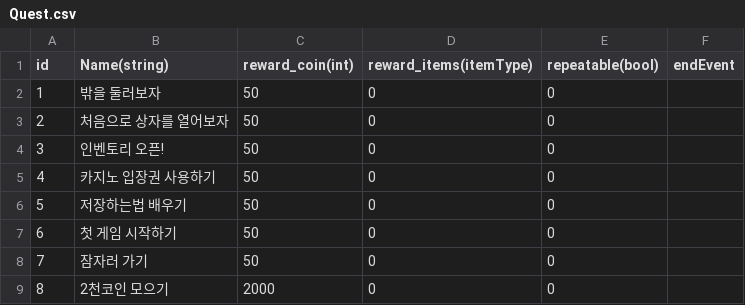
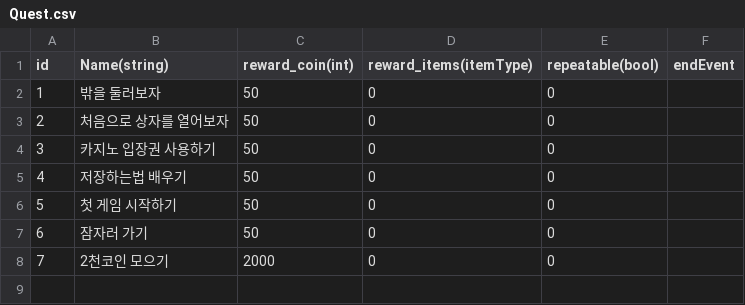
Before and after one commit to C01000011J01001010/Gambler, a CSV file: Assets/Resources/CSV/Quest/Quest.csv, drawn as a sheet; removed rows and columns are numbered as before the commit, all else as after; the diff names each change by its address in the sheet, - before the commit and + after, or states it on an @@ line.

```diff
--- a/Assets/Resources/CSV/Quest/Quest.csv
+++ b/Assets/Resources/CSV/Quest/Quest.csv
-row 4: 3 | 인벤토리 오픈! | 50 | 0 | 0
@@ column A (id) renumbered from row 4 down @@
```
Also changed, not shown: Assets/Resources/CSV/Quest/QuestDescription.csv, Assets/Resources/CSV/TextScript/OnlyOneLivesProcedure.csv, 27 other files.
